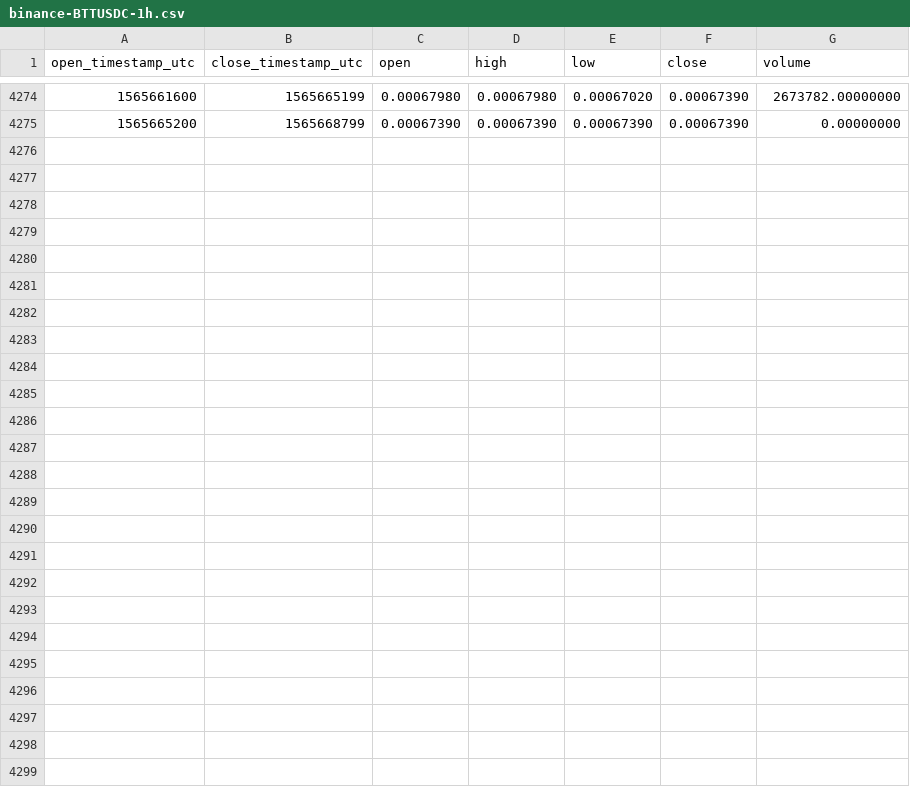
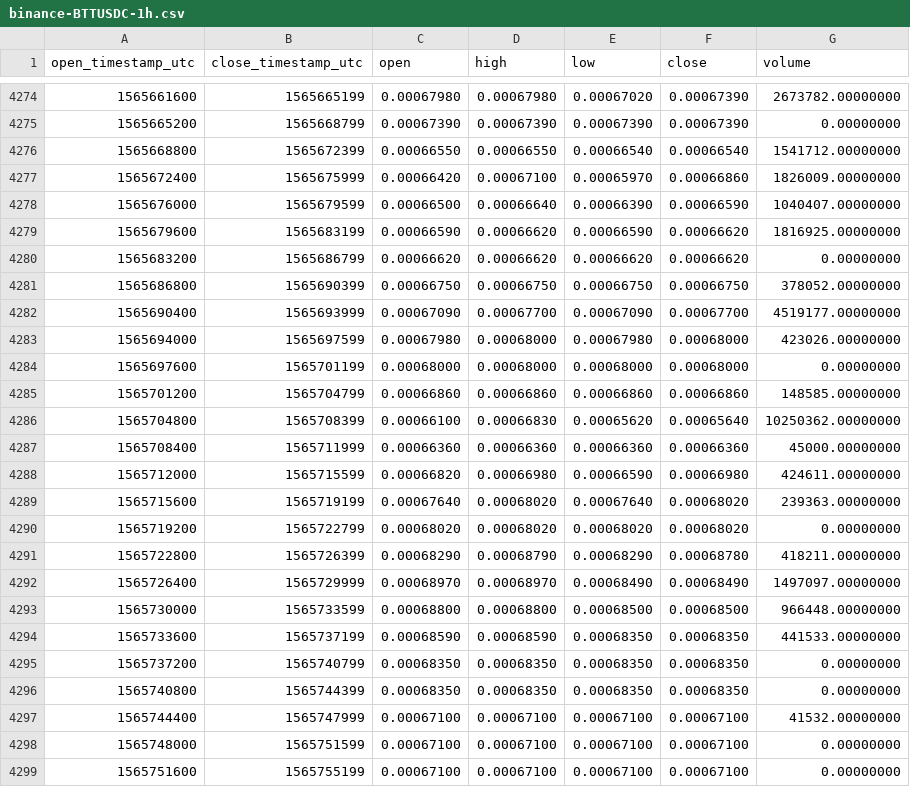
Before and after one commit to cryptobigbro/binance-BTTUSDC, a CSV file: binance-BTTUSDC-1h.csv, drawn as a sheet; only a part is shown, gaps mark what is left out; the diff names each change by its address in the sheet, - before the commit and + after, or states it on an @@ line.

Commit message:
Update OHLCV data.

```diff
--- a/binance-BTTUSDC-1h.csv
+++ b/binance-BTTUSDC-1h.csv
+row 4276: 1565668800 | 1565672399 | 0.00066550 | 0.00066550 | 0.00066540 | 0.00066540 | 1541712.00000000
+row 4277: 1565672400 | 1565675999 | 0.00066420 | 0.00067100 | 0.00065970 | 0.00066860 | 1826009.00000000
+row 4278: 1565676000 | 1565679599 | 0.00066500 | 0.00066640 | 0.00066390 | 0.00066590 | 1040407.00000000
+row 4279: 1565679600 | 1565683199 | 0.00066590 | 0.00066620 | 0.00066590 | 0.00066620 | 1816925.00000000
+row 4280: 1565683200 | 1565686799 | 0.00066620 | 0.00066620 | 0.00066620 | 0.00066620 | 0.00000000
+row 4281: 1565686800 | 1565690399 | 0.00066750 | 0.00066750 | 0.00066750 | 0.00066750 | 378052.00000000
+row 4282: 1565690400 | 1565693999 | 0.00067090 | 0.00067700 | 0.00067090 | 0.00067700 | 4519177.00000000
+row 4283: 1565694000 | 1565697599 | 0.00067980 | 0.00068000 | 0.00067980 | 0.00068000 | 423026.00000000
+row 4284: 1565697600 | 1565701199 | 0.00068000 | 0.00068000 | 0.00068000 | 0.00068000 | 0.00000000
+row 4285: 1565701200 | 1565704799 | 0.00066860 | 0.00066860 | 0.00066860 | 0.00066860 | 148585.00000000
+row 4286: 1565704800 | 1565708399 | 0.00066100 | 0.00066830 | 0.00065620 | 0.00065640 | 10250362.00000000
+row 4287: 1565708400 | 1565711999 | 0.00066360 | 0.00066360 | 0.00066360 | 0.00066360 | 45000.00000000
+row 4288: 1565712000 | 1565715599 | 0.00066820 | 0.00066980 | 0.00066590 | 0.00066980 | 424611.00000000
+row 4289: 1565715600 | 1565719199 | 0.00067640 | 0.00068020 | 0.00067640 | 0.00068020 | 239363.00000000
+row 4290: 1565719200 | 1565722799 | 0.00068020 | 0.00068020 | 0.00068020 | 0.00068020 | 0.00000000
+row 4291: 1565722800 | 1565726399 | 0.00068290 | 0.00068790 | 0.00068290 | 0.00068780 | 418211.00000000
+row 4292: 1565726400 | 1565729999 | 0.00068970 | 0.00068970 | 0.00068490 | 0.00068490 | 1497097.00000000
+row 4293: 1565730000 | 1565733599 | 0.00068800 | 0.00068800 | 0.00068500 | 0.00068500 | 966448.00000000
+row 4294: 1565733600 | 1565737199 | 0.00068590 | 0.00068590 | 0.00068350 | 0.00068350 | 441533.00000000
+row 4295: 1565737200 | 1565740799 | 0.00068350 | 0.00068350 | 0.00068350 | 0.00068350 | 0.00000000
+row 4296: 1565740800 | 1565744399 | 0.00068350 | 0.00068350 | 0.00068350 | 0.00068350 | 0.00000000
+row 4297: 1565744400 | 1565747999 | 0.00067100 | 0.00067100 | 0.00067100 | 0.00067100 | 41532.00000000
+row 4298: 1565748000 | 1565751599 | 0.00067100 | 0.00067100 | 0.00067100 | 0.00067100 | 0.00000000
+row 4299: 1565751600 | 1565755199 | 0.00067100 | 0.00067100 | 0.00067100 | 0.00067100 | 0.00000000
```
Also changed, not shown: binance-BTTUSDC-1d.csv.
